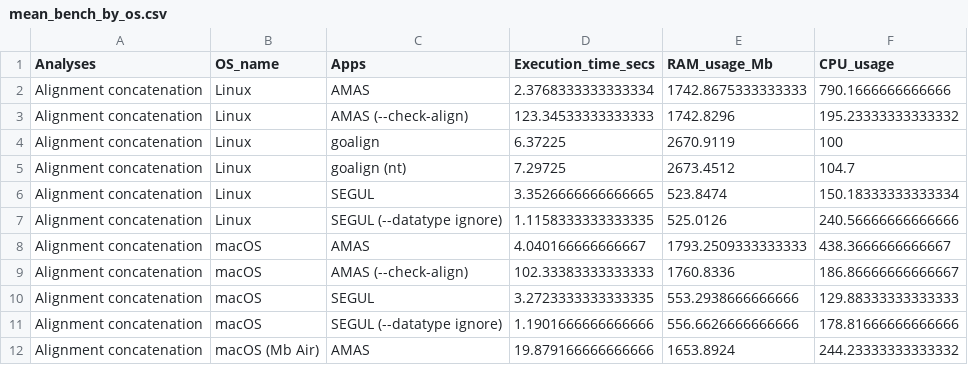
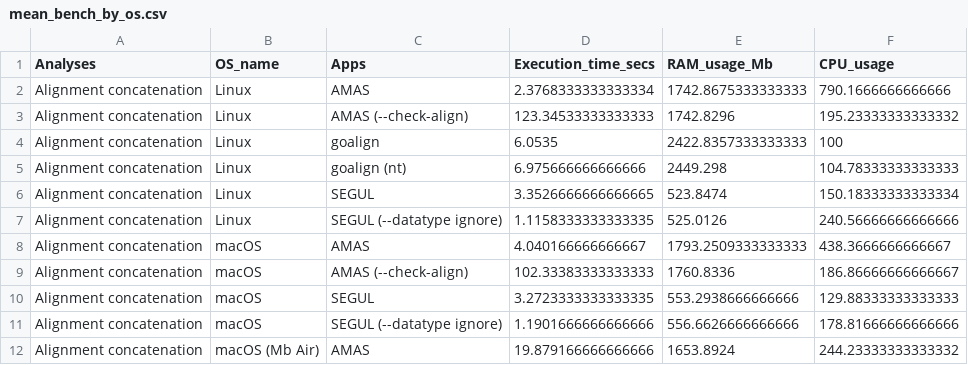
Before and after one commit to hhandika/segul-bench, a CSV file: data/mean_bench_by_os.csv, drawn as a sheet; only a part is shown.

```diff
--- a/data/mean_bench_by_os.csv
+++ b/data/mean_bench_by_os.csv
@@ -3,4 +3,4 @@ Alignment concatenation,Linux,AMAS,2.3768333333333334,1742.8675333333333,790.166
 Alignment concatenation,Linux,AMAS (--check-align),123.34533333333333,1742.8296,195.23333333333332
-Alignment concatenation,Linux,goalign,6.37225,2670.9119,100
-Alignment concatenation,Linux,goalign (nt),7.29725,2673.4512,104.7
+Alignment concatenation,Linux,goalign,6.0535,2422.8357333333333,100
+Alignment concatenation,Linux,goalign (nt),6.975666666666666,2449.298,104.78333333333333
 Alignment concatenation,Linux,SEGUL,3.3526666666666665,523.8474,150.18333333333334
```
Also changed, not shown: data/mean_bench_by_analyses.csv, data/mean_bench_by_dataset.csv, 5 other files.
